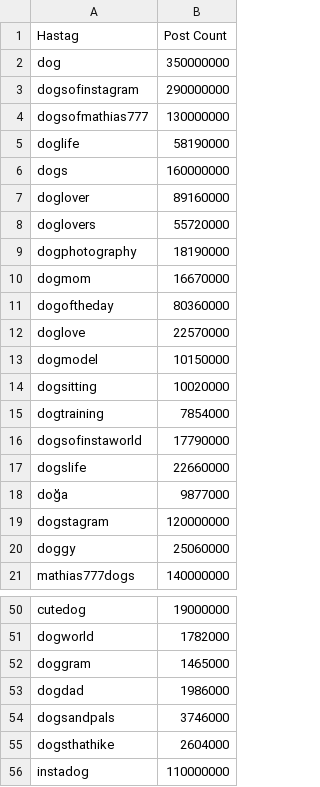
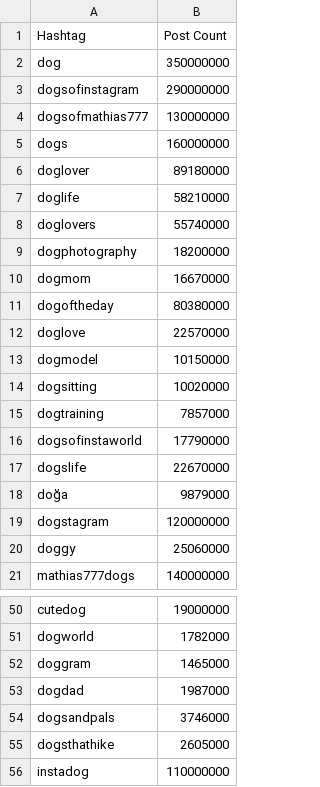
Before and after one commit to Kim-Hyeong-joon/Insta-Tags-Wordcloud-Generator, a CSV file: dog-report.csv, drawn as a sheet; only a part is shown, gaps mark what is left out; the diff covers the shown part only.

```diff
--- a/dog-report.csv
+++ b/dog-report.csv
@@ -1,2 +1,2 @@
-Hastag,Post Count
+Hashtag,Post Count
 dog,350000000
@@ -4,9 +4,9 @@ dogsofinstagram,290000000
 dogsofmathias777,130000000
-doglife,58190000
 dogs,160000000
-doglover,89160000
-doglovers,55720000
-dogphotography,18190000
+doglover,89180000
+doglife,58210000
+doglovers,55740000
+dogphotography,18200000
 dogmom,16670000
-dogoftheday,80360000
+dogoftheday,80380000
 doglove,22570000
@@ -14,6 +14,6 @@ dogmodel,10150000
 dogsitting,10020000
-dogtraining,7854000
+dogtraining,7857000
 dogsofinstaworld,17790000
-dogslife,22660000
-doğa,9877000
+dogslife,22670000
+doğa,9879000
 dogstagram,120000000
@@ -52,5 +52,5 @@ dogworld,1782000
 doggram,1465000
-dogdad,1986000
+dogdad,1987000
 dogsandpals,3746000
-dogsthathike,2604000
+dogsthathike,2605000
 instadog,110000000
```
Also changed, not shown: 18 edited cells elsewhere in this file, cat-report.csv, 16 other files.
